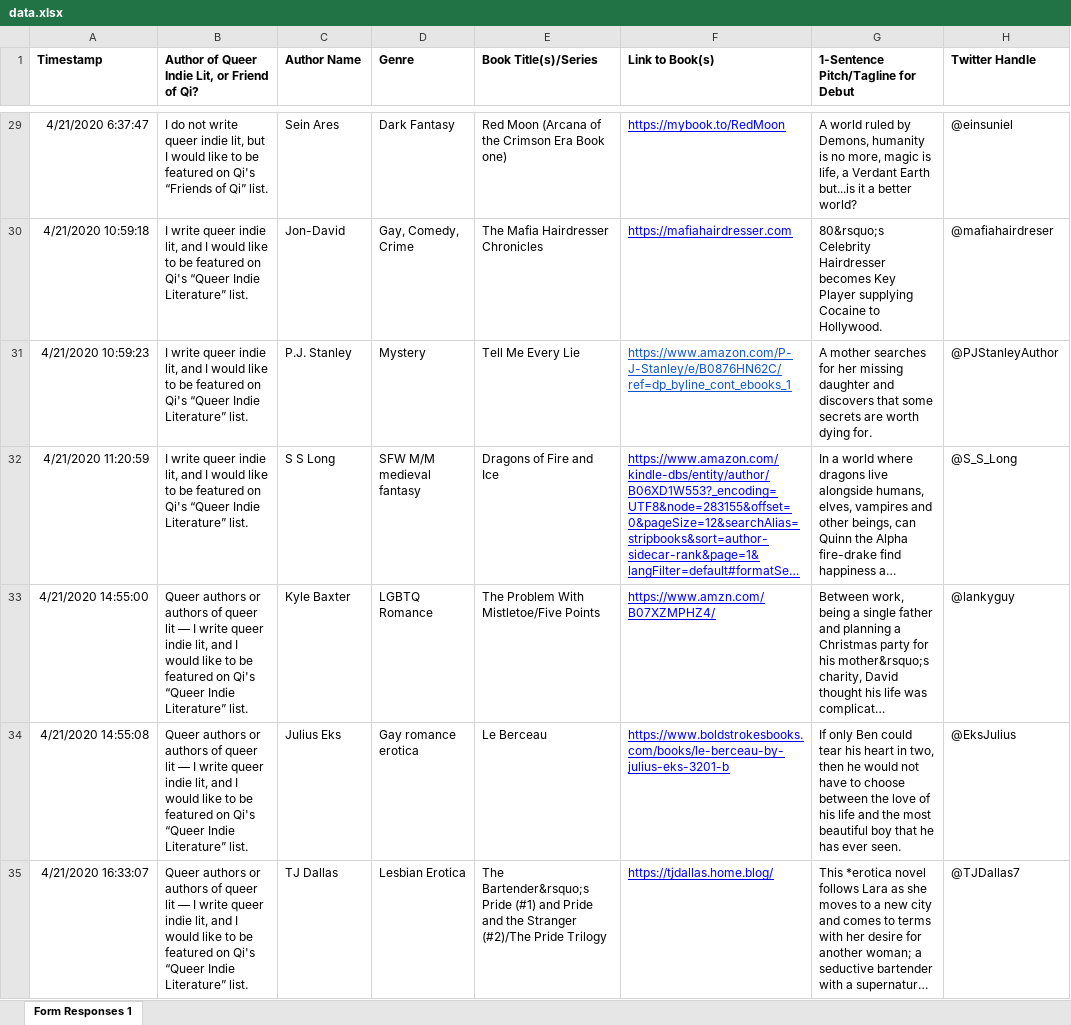
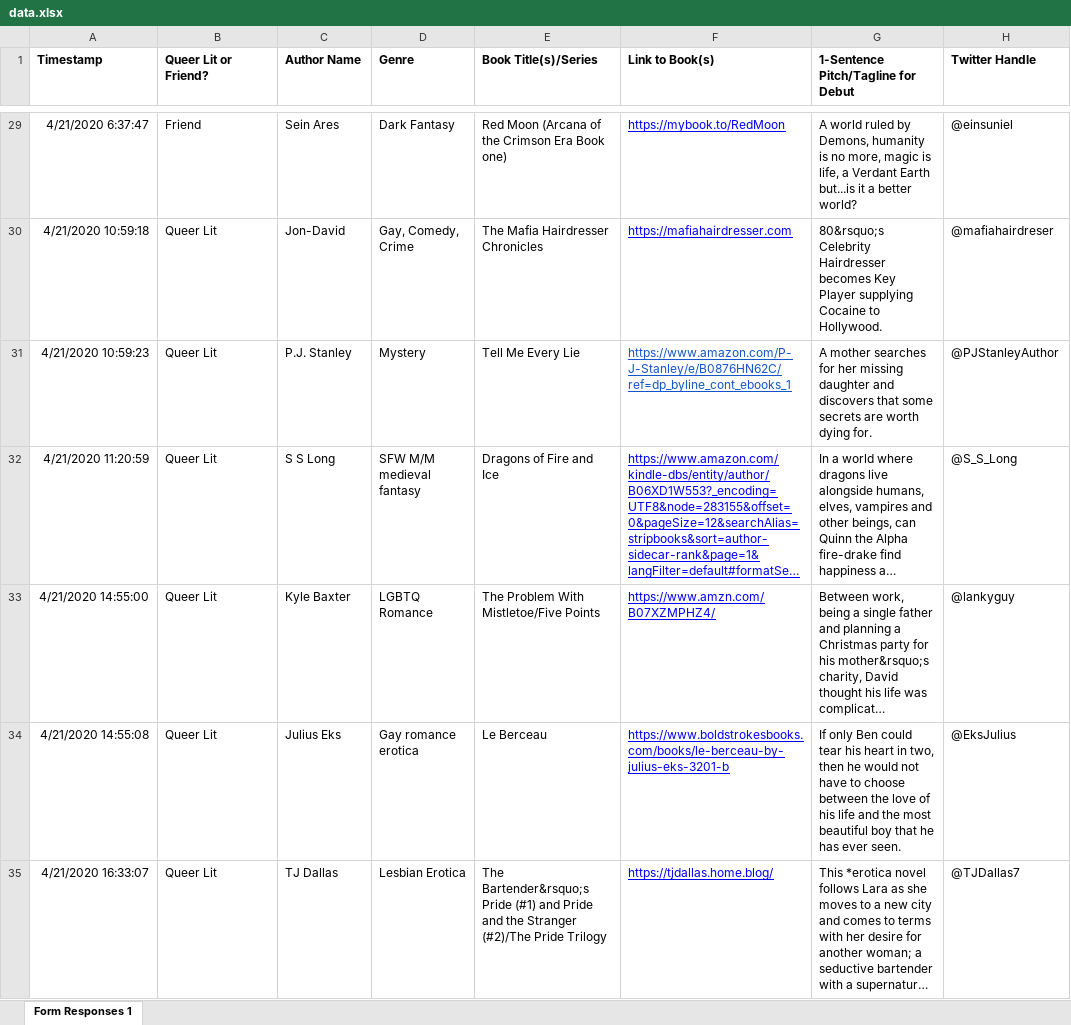
Before and after one commit to writerhaloscot/queerindie, an Excel workbook: data/data.xlsx, sheet Form Responses 1, drawn as a sheet; only a part is shown, gaps mark what is left out; long unchanged cells end in …; values as stored, in another font and other column widths than the file's, no borders; the diff covers the shown part only; the diff names each change by its address in the sheet, - before the commit and + after, or states it on an @@ line.

```diff
--- a/data/data.xlsx (sheet Form Responses 1)
+++ b/data/data.xlsx (sheet Form Responses 1)
-B1: Author of Queer Indie Lit, or Friend of Qi?
+B1: Queer Lit or Friend?
-B29 (Queer Lit or Friend?): I do not write queer indie lit, but I would like to be featured on Qi's “Friends of Qi” list.
+B29 (Queer Lit or Friend?): Friend
-B30:B32 (Queer Lit or Friend?): I write queer indie lit, and I would like to be featured on Qi's “Queer Indie Literature” list.
+B30:B32 (Queer Lit or Friend?): Queer Lit
-B33:B35 (Queer Lit or Friend?): Queer authors or authors of queer lit — I write queer indie lit, and I would like to be featured on Qi's “Queer Indie Literature” list.
+B33:B35 (Queer Lit or Friend?): Queer Lit
```
Also changed, not shown: 6 added rows and 128 edited cells elsewhere in this sheet, 1 other file.
